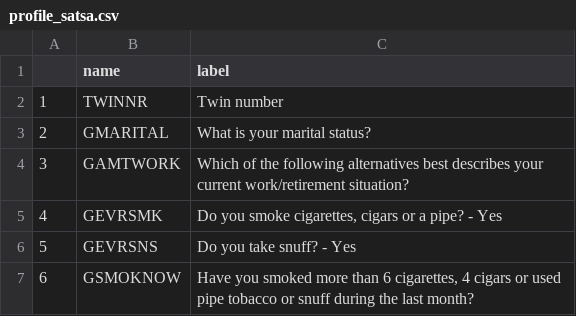
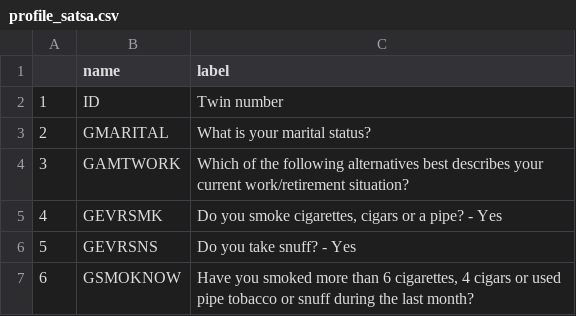
Before and after one commit to IALSA/ialsa-2016-groningen, a CSV file: data/shared/derived/profile_satsa.csv, drawn as a sheet; only a part is shown.

```diff
--- a/data/shared/derived/profile_satsa.csv
+++ b/data/shared/derived/profile_satsa.csv
@@ -1,3 +1,3 @@
 "","name","label"
-"1","TWINNR","Twin number"
+"1","ID","Twin number"
 "2","GMARITAL","What is your marital status?"
```
Also changed, not shown: data/shared/derived/profile_alsa.csv, data/shared/derived/profile_share.csv, 7 other files.
